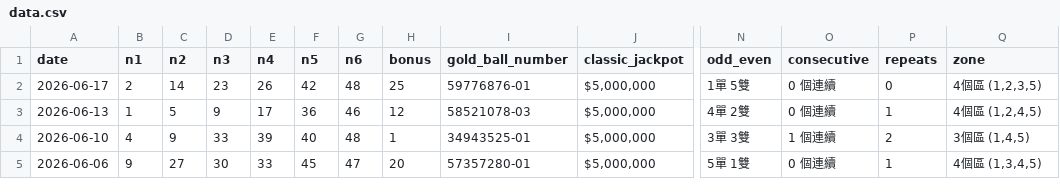
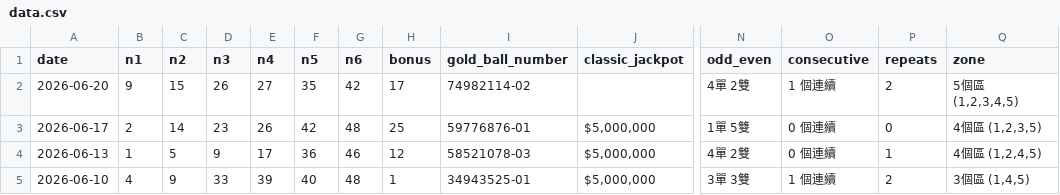
Before and after one commit to ycmycmkaka/lotto649-stats, a CSV file: data.csv, drawn as a sheet; only a part is shown, gaps mark what is left out; the shorter side is filled out with more unchanged rows; rows hold the shown columns only; the diff names each change by its address in the sheet, - before the commit and + after, or states it on an @@ line.

Commit message:
Auto-update: Latest 6/49 results

```diff
--- a/data.csv
+++ b/data.csv
+row 2: 2026-06-20 | 9 | 15 | 26 | 27 | 35 | 42 | 17 | 74982114-02 |  | 4單 2雙 | 1 個連續 | 2 | 5個區 (1,2,3,4,5)
```
